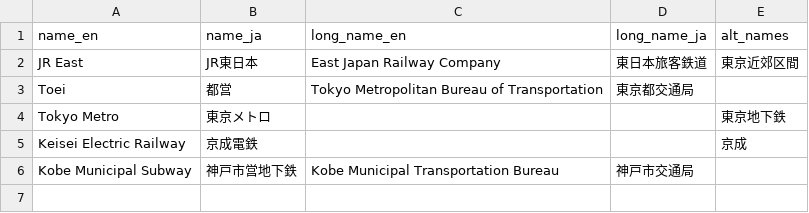
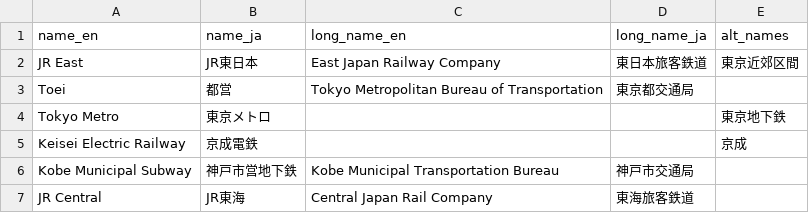
Before and after one commit to micolous/metrodroid-working-copy, a CSV file: data/suica/operators.csv, drawn as a sheet; the diff names each change by its address in the sheet, - before the commit and + after, or states it on an @@ line.

```diff
--- a/data/suica/operators.csv
+++ b/data/suica/operators.csv
+row 7: JR Central | JR東海 | Central Japan Rail Company | 東海旅客鉄道
```
Also changed, not shown: 1 other file.
